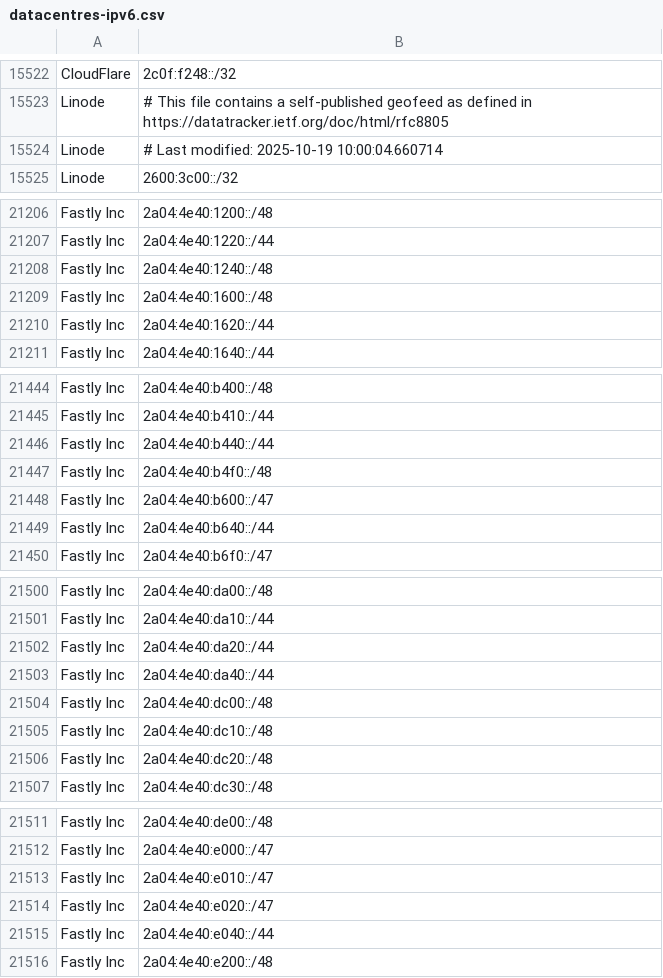
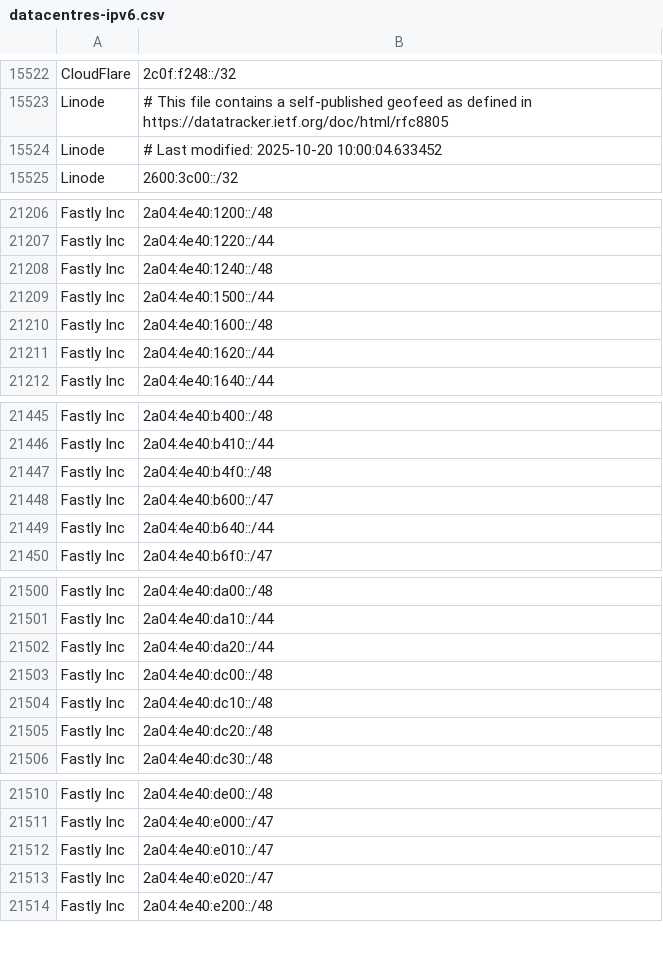
Before and after one commit to hexydec/ip-ranges, a CSV file: output/datacentres-ipv6.csv, drawn as a sheet; only a part is shown, gaps mark what is left out; removed rows and columns are numbered as before the commit, all else as after; the diff covers the shown part only; the diff names each change by its address in the sheet, - before the commit and + after, or states it on an @@ line.

```diff
--- a/output/datacentres-ipv6.csv
+++ b/output/datacentres-ipv6.csv
-B15524: # Last modified: 2025-10-19 10:00:04.660714
+B15524: # Last modified: 2025-10-20 10:00:04.633452
+row 21209: Fastly Inc | 2a04:4e40:1500::/44
-row 21446: Fastly Inc | 2a04:4e40:b440::/44
-row 21503: Fastly Inc | 2a04:4e40:da40::/44
-row 21515: Fastly Inc | 2a04:4e40:e040::/44
```
Also changed, not shown: 6 added rows, 6 removed rows and 8 edited cells elsewhere in this file, 7 other files.
